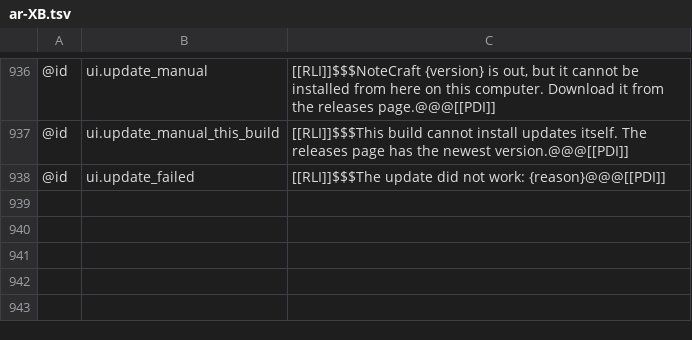
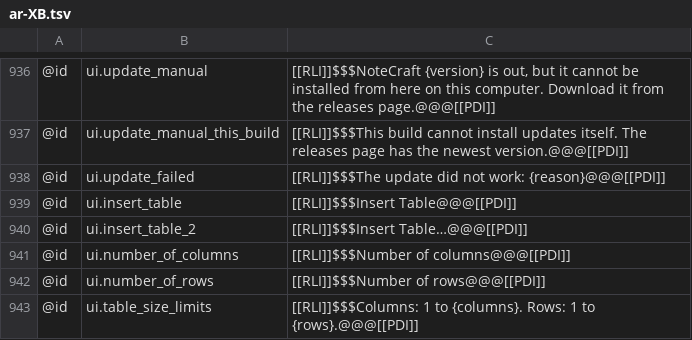
Before and after one commit to AlienTechSoftware/notecraft, a TSV file: i18n/ar-XB.tsv, drawn as a sheet; only a part is shown, gaps mark what is left out; the diff names each change by its address in the sheet, - before the commit and + after, or states it on an @@ line.

```diff
--- a/i18n/ar-XB.tsv
+++ b/i18n/ar-XB.tsv
+row 939: @id | ui.insert_table | [[RLI]]$$$Insert Table@@@[[PDI]]
+row 940: @id | ui.insert_table_2 | [[RLI]]$$$Insert Table…@@@[[PDI]]
+row 941: @id | ui.number_of_columns | [[RLI]]$$$Number of columns@@@[[PDI]]
+row 942: @id | ui.number_of_rows | [[RLI]]$$$Number of rows@@@[[PDI]]
+row 943: @id | ui.table_size_limits | [[RLI]]$$$Columns: 1 to {columns}. Rows: 1 to {rows}.@@@[[PDI]]
```
Also changed, not shown: i18n/en-XA.tsv, i18n/en.tsv, 4 other files.
